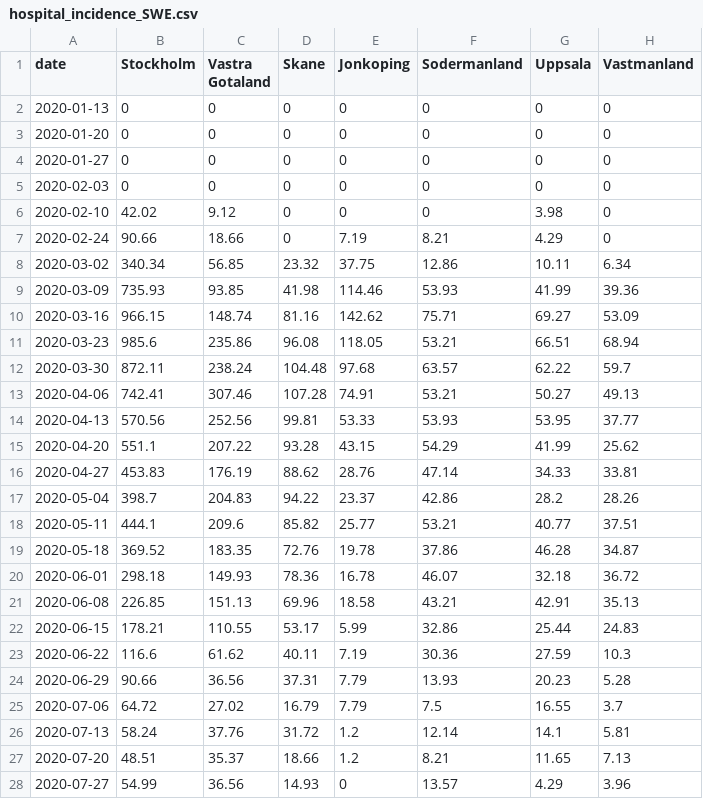
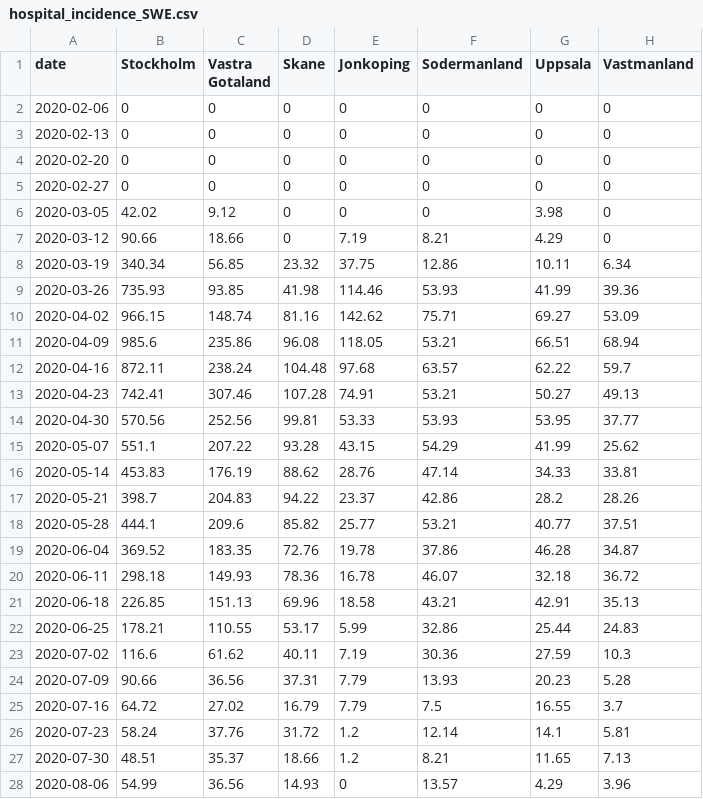
Before and after one commit to twallema/pyIEEM, a CSV file: data/interim/epi/cases/hospital_incidence_SWE.csv, drawn as a sheet; only a part is shown; the diff covers the shown part only; the diff names each change by its address in the sheet, - before the commit and + after, or states it on an @@ line.

Commit message:
correct wrong dates in Swedish data

```diff
--- a/data/interim/epi/cases/hospital_incidence_SWE.csv
+++ b/data/interim/epi/cases/hospital_incidence_SWE.csv
-A2 (date): 2020-01-13
+A2 (date): 2020-02-06
-A3 (date): 2020-01-20
+A3 (date): 2020-02-13
-A4 (date): 2020-01-27
+A4 (date): 2020-02-20
-A5 (date): 2020-02-03
+A5 (date): 2020-02-27
-A6 (date): 2020-02-10
+A6 (date): 2020-03-05
-A7 (date): 2020-02-24
+A7 (date): 2020-03-12
-A8 (date): 2020-03-02
+A8 (date): 2020-03-19
-A9 (date): 2020-03-09
+A9 (date): 2020-03-26
-A10 (date): 2020-03-16
+A10 (date): 2020-04-02
-A11 (date): 2020-03-23
+A11 (date): 2020-04-09
-A12 (date): 2020-03-30
+A12 (date): 2020-04-16
-A13 (date): 2020-04-06
+A13 (date): 2020-04-23
-A14 (date): 2020-04-13
+A14 (date): 2020-04-30
-A15 (date): 2020-04-20
+A15 (date): 2020-05-07
-A16 (date): 2020-04-27
+A16 (date): 2020-05-14
-A17 (date): 2020-05-04
+A17 (date): 2020-05-21
-A18 (date): 2020-05-11
+A18 (date): 2020-05-28
-A19 (date): 2020-05-18
+A19 (date): 2020-06-04
-A20 (date): 2020-06-01
+A20 (date): 2020-06-11
-A21 (date): 2020-06-08
+A21 (date): 2020-06-18
-A22 (date): 2020-06-15
+A22 (date): 2020-06-25
-A23 (date): 2020-06-22
+A23 (date): 2020-07-02
-A24 (date): 2020-06-29
+A24 (date): 2020-07-09
-A25 (date): 2020-07-06
+A25 (date): 2020-07-16
-A26 (date): 2020-07-13
+A26 (date): 2020-07-23
-A27 (date): 2020-07-20
+A27 (date): 2020-07-30
-A28 (date): 2020-07-27
+A28 (date): 2020-08-06
```
Also changed, not shown: 18 edited cells elsewhere in this file.
